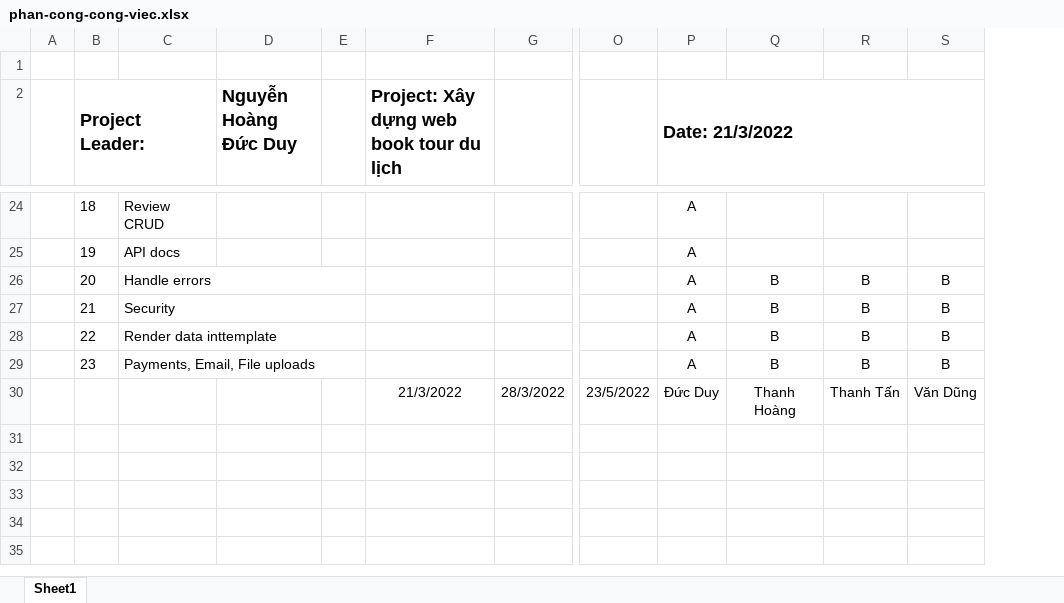
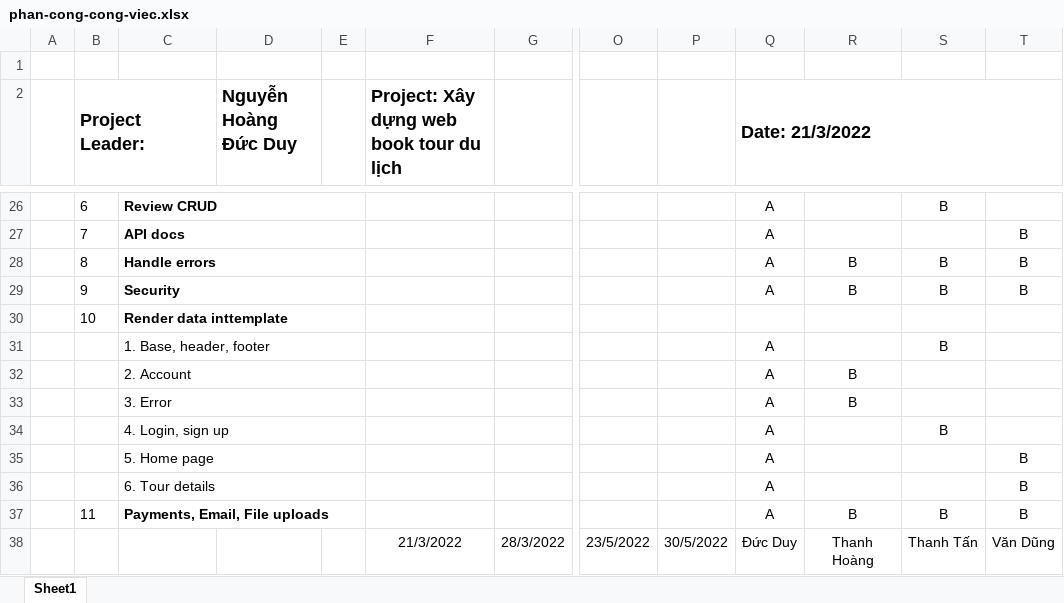
Before and after one commit to DucduyDev/super-tours-web-app, an Excel workbook: document/phan-cong-cong-viec.xlsx, sheet Sheet1, drawn as a sheet; only a part is shown, gaps mark what is left out; values as stored, in another font and other column widths than the file's, no borders; charts and pictures and conditional formats not drawn; addresses are those after the commit; rows hold the shown columns only; the diff covers the shown part only; the diff names each change by its address in the sheet, - before the commit and + after, or states it on an @@ line.

Commit message:
update pccv, project outline

```diff
--- a/document/phan-cong-cong-viec.xlsx (sheet Sheet1)
+++ b/document/phan-cong-cong-viec.xlsx (sheet Sheet1)
+column P, row 38: 30/5/2022
-B26 (Project Leader:): 18
+B26 (Project Leader:): 6
-C26:C30 bold: off
+C26:C30 bold: on
+C26:E26 merged
-S26: (empty)
+S26: B
-B27 (Project Leader:): 19
+B27 (Project Leader:): 7
+C27:E27 merged
-T27: (empty)
+T27: B
-B28 (Project Leader:): 20
+B28 (Project Leader:): 8
-B29 (Project Leader:): 21
+B29 (Project Leader:): 9
-B30 (Project Leader:): 22
+B30 (Project Leader:): 10
-Q30 (Date: 21/3/2022): A
+Q30 (Date: 21/3/2022): (empty)
-R30: B
+R30: (empty)
-S30: B
+S30: (empty)
-T30: B
+T30: (empty)
+row 31:  |  | 1. Base, header, footer |  |  |  |  |  |  | A |  | B
+row 32:  |  | 2. Account |  |  |  |  |  |  | A | B
+row 33:  |  | 3. Error |  |  |  |  |  |  | A | B
+row 34:  |  | 4. Login, sign up |  |  |  |  |  |  | A |  | B
+row 35:  |  | 5. Home page |  |  |  |  |  |  | A |  |  | B
+row 36:  |  | 6. Tour details |  |  |  |  |  |  | A |  |  | B
-B37 (Project Leader:): 23
+B37 (Project Leader:): 11
-C37 bold: off
+C37 bold: on
```
Also changed, not shown: 16 added rows, 14 removed rows, 1 edited cell and cell formats elsewhere in this sheet, charts or pictures, 1 other file.
